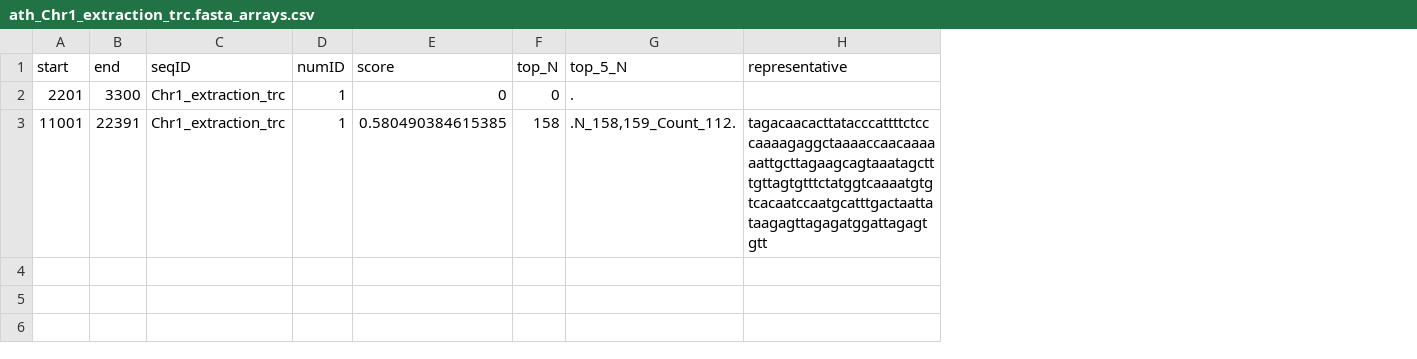
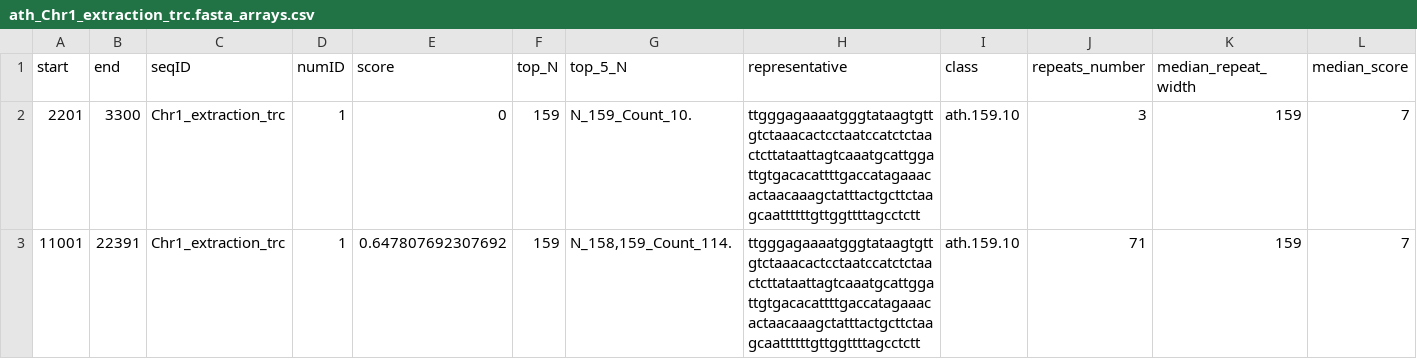
Before and after one commit to vlothec/TRASH_2, a CSV file: temp/ath_Chr1_extraction_trc.fasta_arrays.csv, drawn as a sheet; the diff names each change by its address in the sheet, - before the commit and + after, or states it on an @@ line.

```diff
--- a/temp/ath_Chr1_extraction_trc.fasta_arrays.csv
+++ b/temp/ath_Chr1_extraction_trc.fasta_arrays.csv
+column I (class), rows 2-3: ath.159.10 | ath.159.10
+column J (repeats_number), rows 2-3: 3 | 71
+column K (median_repeat_width), rows 2-3: 159 | 159
+column L (median_score), rows 2-3: 7 | 7
-F2 (top_N): 0
+F2 (top_N): 159
-G2 (top_5_N): .
+G2 (top_5_N): N_159_Count_10.
-H2 (representative): (empty)
+H2 (representative): ttgggagaaaatgggtataagtgttgtctaaacactcctaatccatctctaactcttataattagtcaaatgcattggattgtgacacattttgaccatagaaacactaacaaagctatttactgcttctaagcaattttttgttggttttagcctctt
-E3 (score): 0.580490384615385
+E3 (score): 0.647807692307692
-F3 (top_N): 158
+F3 (top_N): 159
-G3 (top_5_N): .N_158,159_Count_112.
+G3 (top_5_N): N_158,159_Count_114.
-H3 (representative): tagacaacacttatacccattttctcccaaaagaggctaaaaccaacaaaaaattgcttagaagcagtaaatagctttgttagtgtttctatggtcaaaatgtgtcacaatccaatgcatttgactaattataagagttagagatggattagagtgtt
+H3 (representative): ttgggagaaaatgggtataagtgttgtctaaacactcctaatccatctctaactcttataattagtcaaatgcattggattgtgacacattttgaccatagaaacactaacaaagctatttactgcttctaagcaattttttgttggttttagcctctt
```
Also changed, not shown: 5 other files.
